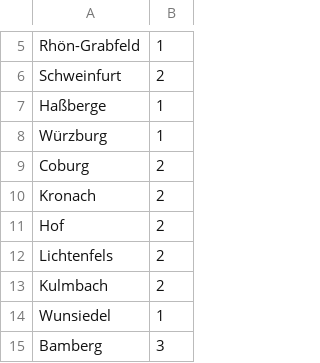
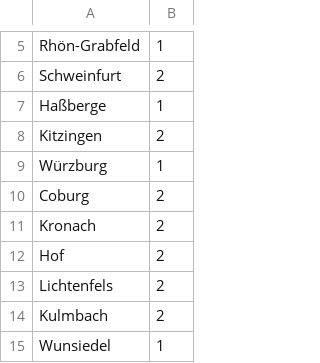
Before and after one commit to motschel123/Project_Risiko, a CSV file: src/Assets/StandardMap/cards.csv, drawn as a sheet; only a part is shown, gaps mark what is left out; the shorter side is filled out with more unchanged rows; the diff names each change by its address in the sheet, - before the commit and + after, or states it on an @@ line.

Commit message:
Update cards.csv

```diff
--- a/src/Assets/StandardMap/cards.csv
+++ b/src/Assets/StandardMap/cards.csv
+row 8: Kitzingen | 2
```
